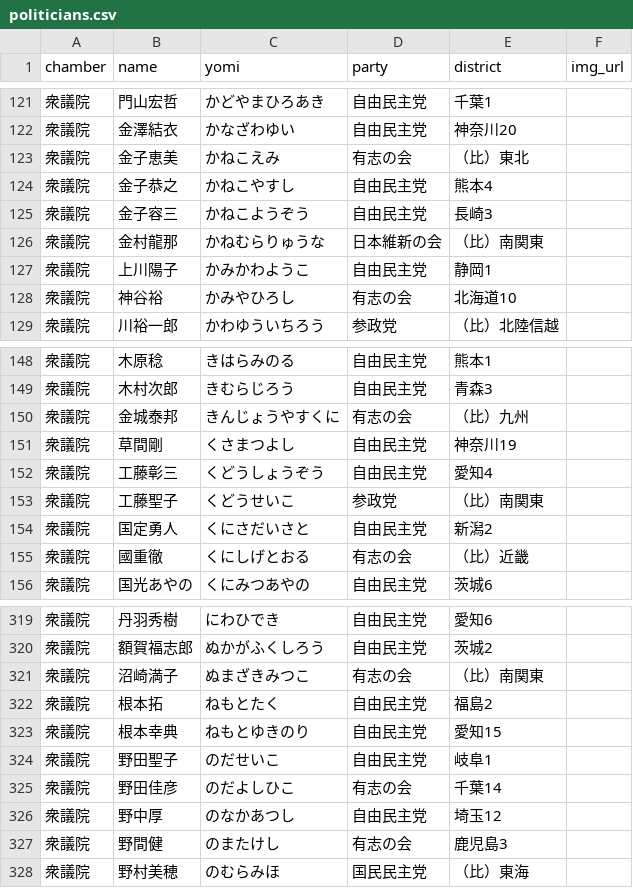
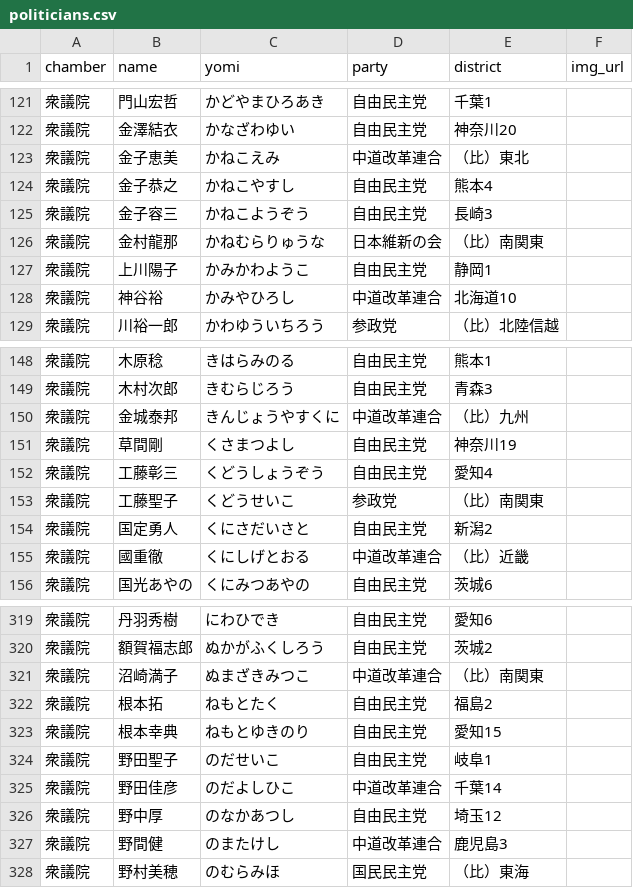
Before and after one commit to japan-politics/japan-politics, a CSV file: _data/politicians.csv, drawn as a sheet; only a part is shown, gaps mark what is left out; the diff covers the shown part only.

```diff
--- a/_data/politicians.csv
+++ b/_data/politicians.csv
@@ -122,3 +122,3 @@ chamber,name,yomi,party,district,img_url
 衆議院,金澤結衣,かなざわゆい,自由民主党,神奈川20,
-衆議院,金子恵美,かねこえみ,有志の会,（比）東北,
+衆議院,金子恵美,かねこえみ,中道改革連合,（比）東北,
 衆議院,金子恭之,かねこやすし,自由民主党,熊本4,
@@ -127,3 +127,3 @@ chamber,name,yomi,party,district,img_url
 衆議院,上川陽子,かみかわようこ,自由民主党,静岡1,
-衆議院,神谷裕,かみやひろし,有志の会,北海道10,
+衆議院,神谷裕,かみやひろし,中道改革連合,北海道10,
 衆議院,川裕一郎,かわゆういちろう,参政党,（比）北陸信越,
@@ -149,3 +149,3 @@ chamber,name,yomi,party,district,img_url
 衆議院,木村次郎,きむらじろう,自由民主党,青森3,
-衆議院,金城泰邦,きんじょうやすくに,有志の会,（比）九州,
+衆議院,金城泰邦,きんじょうやすくに,中道改革連合,（比）九州,
 衆議院,草間剛,くさまつよし,自由民主党,神奈川19,
@@ -154,3 +154,3 @@ chamber,name,yomi,party,district,img_url
 衆議院,国定勇人,くにさだいさと,自由民主党,新潟2,
-衆議院,國重徹,くにしげとおる,有志の会,（比）近畿,
+衆議院,國重徹,くにしげとおる,中道改革連合,（比）近畿,
 衆議院,国光あやの,くにみつあやの,自由民主党,茨城6,
@@ -320,3 +320,3 @@ chamber,name,yomi,party,district,img_url
 衆議院,額賀福志郎,ぬかがふくしろう,自由民主党,茨城2,
-衆議院,沼崎満子,ぬまざきみつこ,有志の会,（比）南関東,
+衆議院,沼崎満子,ぬまざきみつこ,中道改革連合,（比）南関東,
 衆議院,根本拓,ねもとたく,自由民主党,福島2,
@@ -324,5 +324,5 @@ chamber,name,yomi,party,district,img_url
 衆議院,野田聖子,のだせいこ,自由民主党,岐阜1,
-衆議院,野田佳彦,のだよしひこ,有志の会,千葉14,
+衆議院,野田佳彦,のだよしひこ,中道改革連合,千葉14,
 衆議院,野中厚,のなかあつし,自由民主党,埼玉12,
-衆議院,野間健,のまたけし,有志の会,鹿児島3,
+衆議院,野間健,のまたけし,中道改革連合,鹿児島3,
 衆議院,野村美穂,のむらみほ,国民民主党,（比）東海,
```
Also changed, not shown: 41 edited cells elsewhere in this file, 4 other files.
